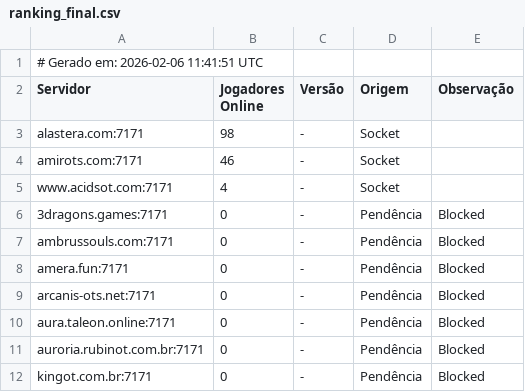
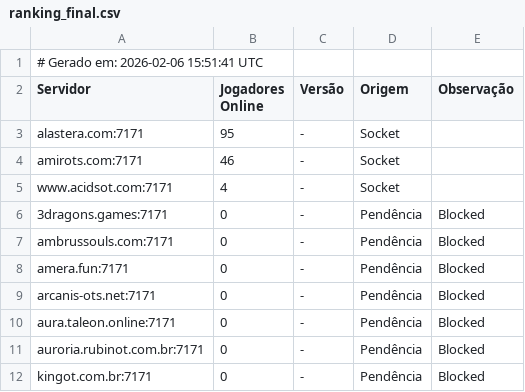
Before and after one commit to jose-roberto-barcelos/Royal_ot_server_list_13, a CSV file: ranking_final.csv, drawn as a sheet.

```diff
--- a/ranking_final.csv
+++ b/ranking_final.csv
@@ -1,4 +1,4 @@
-# Gerado em: 2026-02-06 11:41:51 UTC
+# Gerado em: 2026-02-06 15:51:41 UTC
 Servidor,Jogadores Online,Versão,Origem,Observação
-alastera.com:7171,98,-,Socket,
+alastera.com:7171,95,-,Socket,
 amirots.com:7171,46,-,Socket,
```
Also changed, not shown: resultado_validado.csv.
